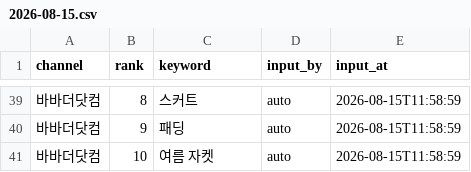
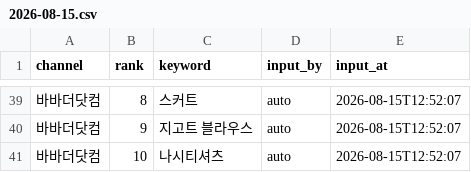
Before and after one commit to performanceteam12-sketch/babathe-trend-dashboard, a CSV file: data/app_search/2026-08-15.csv, drawn as a sheet; only a part is shown, gaps mark what is left out; the diff covers the shown part only; the diff names each change by its address in the sheet, - before the commit and + after, or states it on an @@ line.

```diff
--- a/data/app_search/2026-08-15.csv
+++ b/data/app_search/2026-08-15.csv
-E39:E41 (input_at): 2026-08-15T11:58:59
+E39:E41 (input_at): 2026-08-15T12:52:07
-C40 (keyword): 패딩
+C40 (keyword): 지고트 블라우스
-C41 (keyword): 여름 자켓
+C41 (keyword): 나시티셔츠
```
Also changed, not shown: 47 edited cells elsewhere in this file.
